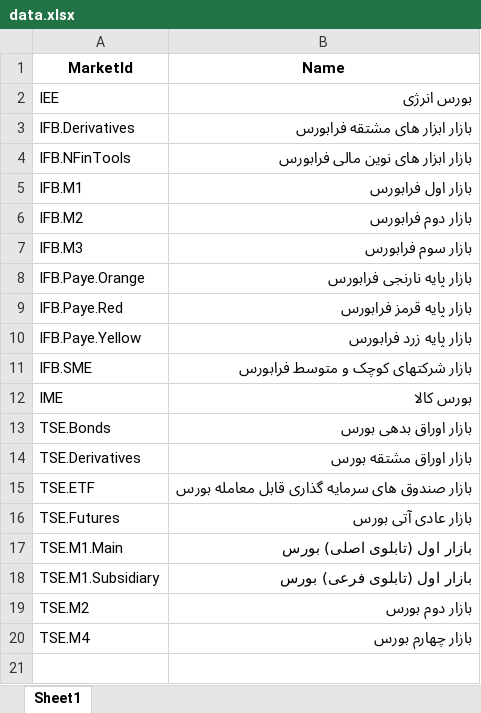
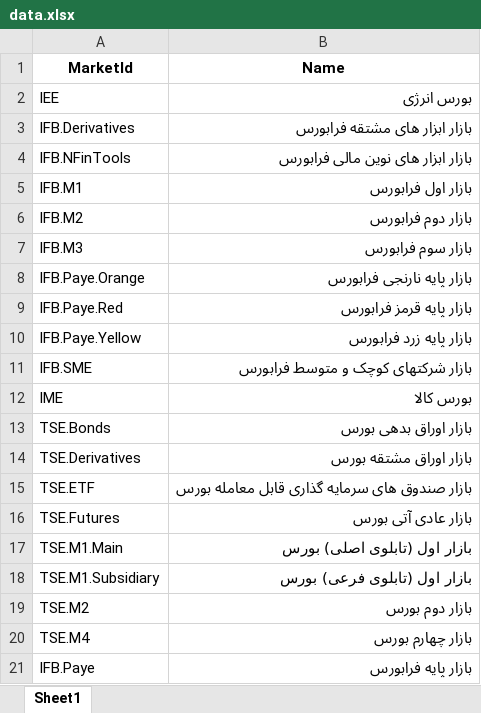
Before and after one commit to imahdimir/d-MarketID, an Excel workbook: data.xlsx, sheet Sheet1, drawn as a sheet; values as stored, in another font and other column widths than the file's, no borders; the diff names each change by its address in the sheet, - before the commit and + after, or states it on an @@ line.

Commit message:
added IFB.Paye

```diff
--- a/data.xlsx (sheet Sheet1)
+++ b/data.xlsx (sheet Sheet1)
+row 21: IFB.Paye | بازار پایه فرابورس
```
